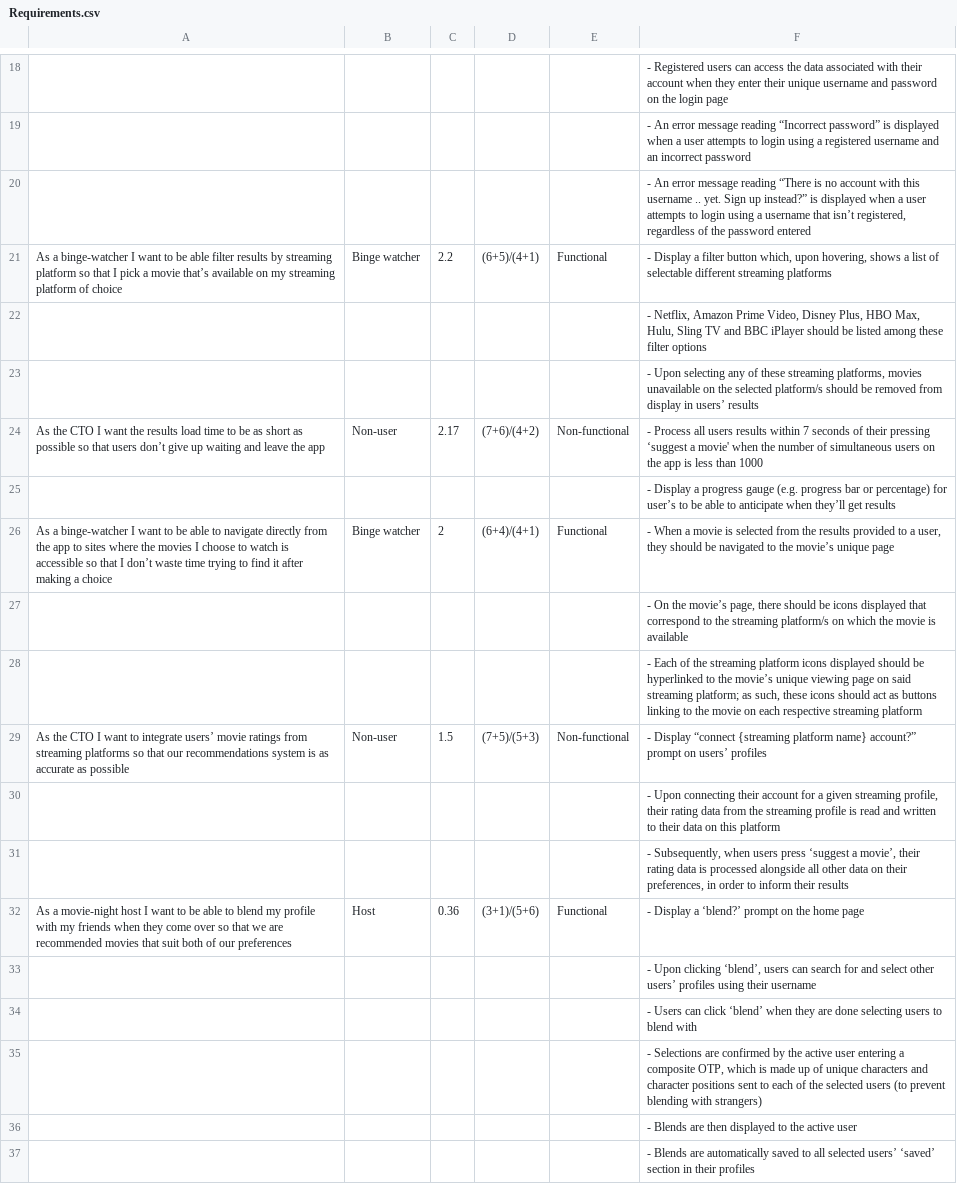
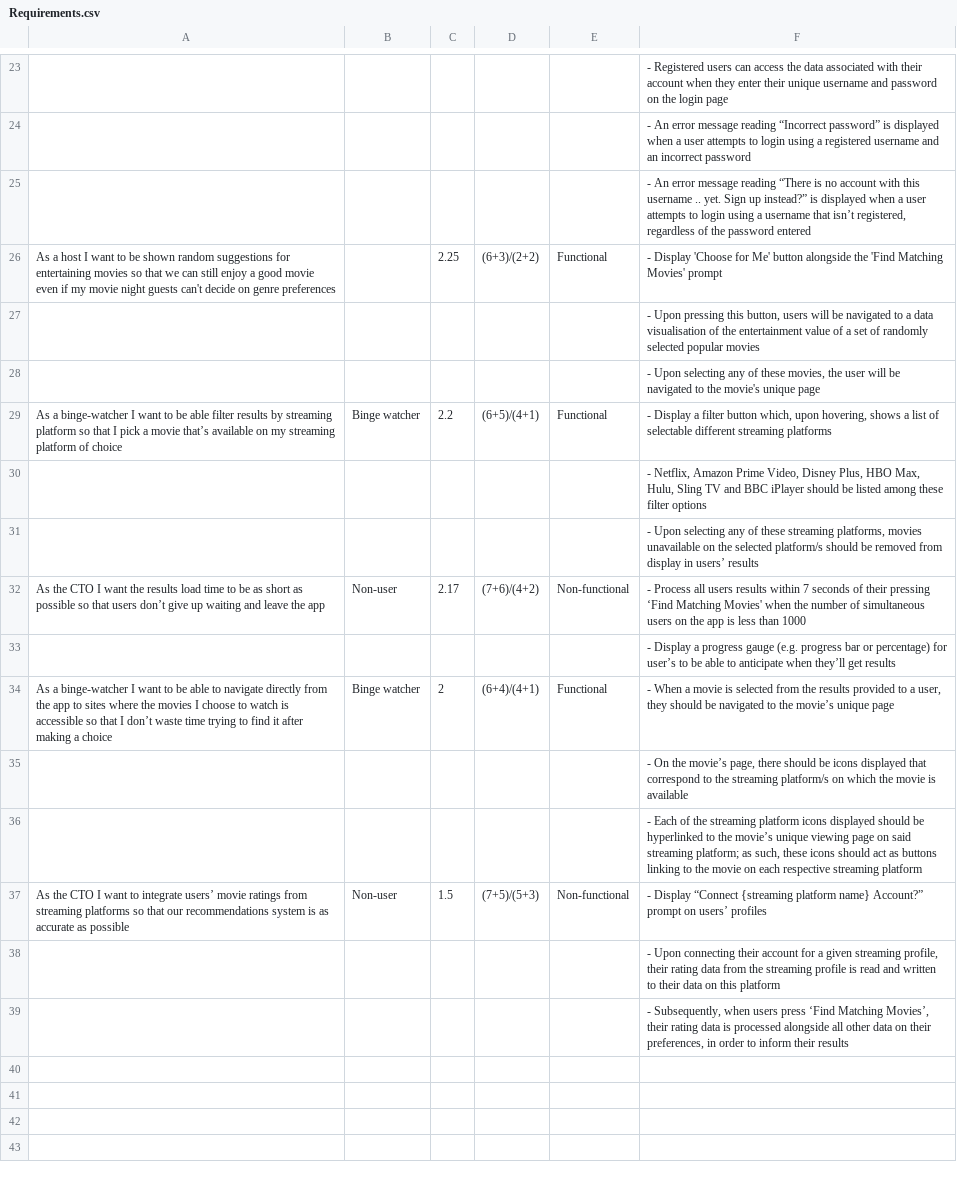
Before and after one commit to omotarita/cw2, a CSV file: Requirements.csv, drawn as a sheet; only a part is shown, gaps mark what is left out; removed rows and columns are numbered as before the commit, all else as after; the diff covers the shown part only; the diff names each change by its address in the sheet, - before the commit and + after, or states it on an @@ line.

```diff
--- a/Requirements.csv
+++ b/Requirements.csv
+row 26: As a host I want to be shown random suggestions for entertaining movies so that we can still enjoy a good movie even if my movie night guests can't decide on genre preferences |  | 2.25 | (6+3)/(2+2) | Functional | - Display 'Choose for Me' button alongside the 'Find Matching Movies' prompt
+row 27:  |  |  |  |  | - Upon pressing this button, users will be navigated to a data visualisation of the entertainment value of a set of randomly selected popular movies
+row 28:  |  |  |  |  | - Upon selecting any of these movies, the user will be navigated to the movie's unique page
-F32: …their pressing ‘suggest a movie' when the…
+F32: …their pressing ‘Find Matching Movies' when the…
-F37: - Display “connect {streaming platform name} account?” prompt on…
+F37: - Display “Connect {streaming platform name} Account?” prompt on…
-F39: …users press ‘suggest a movie’, their rating…
+F39: …users press ‘Find Matching Movies’, their rating…
-row 32: As a movie-night host I want to be able to blend my profile with my friends when they come over so that we are recommended movies that suit both of our preferences | Host | 0.36 | (3+1)/(5+6) | Functional | - Display a ‘blend?’ prompt on the home page
-row 33:  |  |  |  |  | - Upon clicking ‘blend’, users can search for and select other users’ profiles using their username
-row 34:  |  |  |  |  | - Users can click ‘blend’ when they are done selecting users to blend with
@@ row 35 moved to row 17: - Selections are confirmed by the active… @@
@@ row 36 moved to row 18: - Blends are then displayed to the activ… @@
-row 37:  |  |  |  |  | - Blends are automatically saved to all selected users’ ‘saved’ section in their profiles
```
Also changed, not shown: 4 added rows, 1 removed row and 9 edited cells elsewhere in this file.
